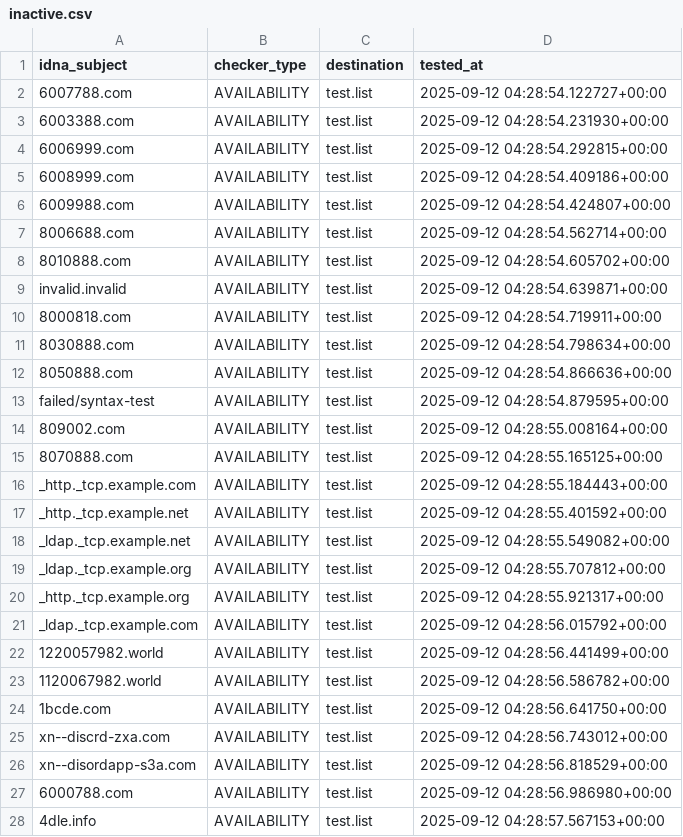
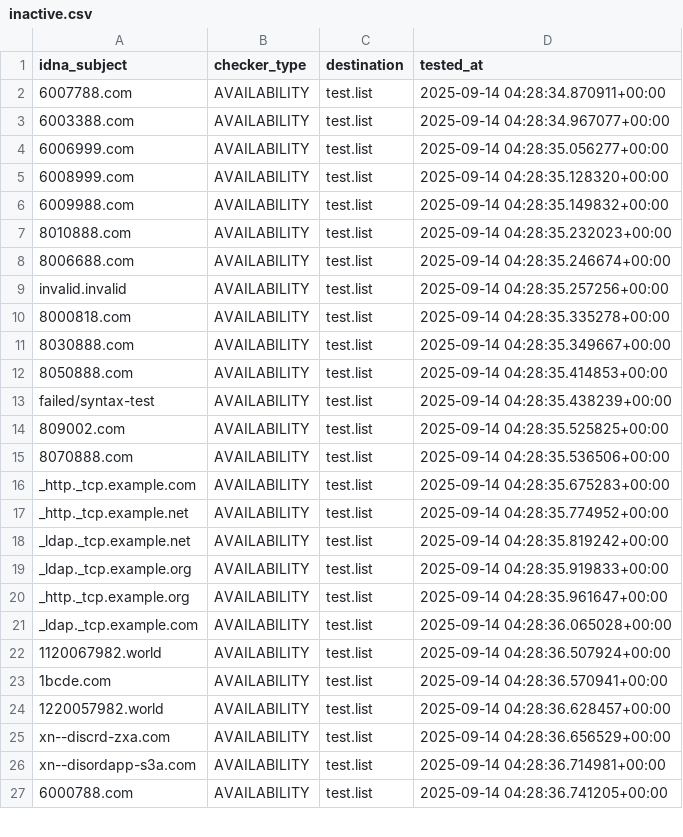
Before and after one commit to PyFunceble/ci_test, a CSV file: .pyfunceble/inactive.csv, drawn as a sheet; only a part is shown; the diff covers the shown part only.

```diff
--- a/.pyfunceble/inactive.csv
+++ b/.pyfunceble/inactive.csv
@@ -1,28 +1,27 @@
 idna_subject,checker_type,destination,tested_at
-6007788.com,AVAILABILITY,test.list,2025-09-12 04:28:54.122727+00:00
-6003388.com,AVAILABILITY,test.list,2025-09-12 04:28:54.231930+00:00
-6006999.com,AVAILABILITY,test.list,2025-09-12 04:28:54.292815+00:00
-6008999.com,AVAILABILITY,test.list,2025-09-12 04:28:54.409186+00:00
-6009988.com,AVAILABILITY,test.list,2025-09-12 04:28:54.424807+00:00
-8006688.com,AVAILABILITY,test.list,2025-09-12 04:28:54.562714+00:00
-8010888.com,AVAILABILITY,test.list,2025-09-12 04:28:54.605702+00:00
-invalid.invalid,AVAILABILITY,test.list,2025-09-12 04:28:54.639871+00:00
-8000818.com,AVAILABILITY,test.list,2025-09-12 04:28:54.719911+00:00
-8030888.com,AVAILABILITY,test.list,2025-09-12 04:28:54.798634+00:00
-8050888.com,AVAILABILITY,test.list,2025-09-12 04:28:54.866636+00:00
-failed/syntax-test,AVAILABILITY,test.list,2025-09-12 04:28:54.879595+00:00
-809002.com,AVAILABILITY,test.list,2025-09-12 04:28:55.008164+00:00
-8070888.com,AVAILABILITY,test.list,2025-09-12 04:28:55.165125+00:00
-_http._tcp.example.com,AVAILABILITY,test.list,2025-09-12 04:28:55.184443+00:00
-_http._tcp.example.net,AVAILABILITY,test.list,2025-09-12 04:28:55.401592+00:00
-_ldap._tcp.example.net,AVAILABILITY,test.list,2025-09-12 04:28:55.549082+00:00
-_ldap._tcp.example.org,AVAILABILITY,test.list,2025-09-12 04:28:55.707812+00:00
-_http._tcp.example.org,AVAILABILITY,test.list,2025-09-12 04:28:55.921317+00:00
-_ldap._tcp.example.com,AVAILABILITY,test.list,2025-09-12 04:28:56.015792+00:00
-1220057982.world,AVAILABILITY,test.list,2025-09-12 04:28:56.441499+00:00
-1120067982.world,AVAILABILITY,test.list,2025-09-12 04:28:56.586782+00:00
-1bcde.com,AVAILABILITY,test.list,2025-09-12 04:28:56.641750+00:00
-xn--discrd-zxa.com,AVAILABILITY,test.list,2025-09-12 04:28:56.743012+00:00
-xn--disordapp-s3a.com,AVAILABILITY,test.list,2025-09-12 04:28:56.818529+00:00
-6000788.com,AVAILABILITY,test.list,2025-09-12 04:28:56.986980+00:00
-4dle.info,AVAILABILITY,test.list,2025-09-12 04:28:57.567153+00:00
+6007788.com,AVAILABILITY,test.list,2025-09-14 04:28:34.870911+00:00
+6003388.com,AVAILABILITY,test.list,2025-09-14 04:28:34.967077+00:00
+6006999.com,AVAILABILITY,test.list,2025-09-14 04:28:35.056277+00:00
+6008999.com,AVAILABILITY,test.list,2025-09-14 04:28:35.128320+00:00
+6009988.com,AVAILABILITY,test.list,2025-09-14 04:28:35.149832+00:00
+8010888.com,AVAILABILITY,test.list,2025-09-14 04:28:35.232023+00:00
+8006688.com,AVAILABILITY,test.list,2025-09-14 04:28:35.246674+00:00
+invalid.invalid,AVAILABILITY,test.list,2025-09-14 04:28:35.257256+00:00
+8000818.com,AVAILABILITY,test.list,2025-09-14 04:28:35.335278+00:00
+8030888.com,AVAILABILITY,test.list,2025-09-14 04:28:35.349667+00:00
+8050888.com,AVAILABILITY,test.list,2025-09-14 04:28:35.414853+00:00
+failed/syntax-test,AVAILABILITY,test.list,2025-09-14 04:28:35.438239+00:00
+809002.com,AVAILABILITY,test.list,2025-09-14 04:28:35.525825+00:00
+8070888.com,AVAILABILITY,test.list,2025-09-14 04:28:35.536506+00:00
+_http._tcp.example.com,AVAILABILITY,test.list,2025-09-14 04:28:35.675283+00:00
+_http._tcp.example.net,AVAILABILITY,test.list,2025-09-14 04:28:35.774952+00:00
+_ldap._tcp.example.net,AVAILABILITY,test.list,2025-09-14 04:28:35.819242+00:00
+_ldap._tcp.example.org,AVAILABILITY,test.list,2025-09-14 04:28:35.919833+00:00
+_http._tcp.example.org,AVAILABILITY,test.list,2025-09-14 04:28:35.961647+00:00
+_ldap._tcp.example.com,AVAILABILITY,test.list,2025-09-14 04:28:36.065028+00:00
+1120067982.world,AVAILABILITY,test.list,2025-09-14 04:28:36.507924+00:00
+1bcde.com,AVAILABILITY,test.list,2025-09-14 04:28:36.570941+00:00
+1220057982.world,AVAILABILITY,test.list,2025-09-14 04:28:36.628457+00:00
+xn--discrd-zxa.com,AVAILABILITY,test.list,2025-09-14 04:28:36.656529+00:00
+xn--disordapp-s3a.com,AVAILABILITY,test.list,2025-09-14 04:28:36.714981+00:00
+6000788.com,AVAILABILITY,test.list,2025-09-14 04:28:36.741205+00:00
```
Also changed, not shown: 1 added row and 2 edited cells elsewhere in this file, 8 other files.
